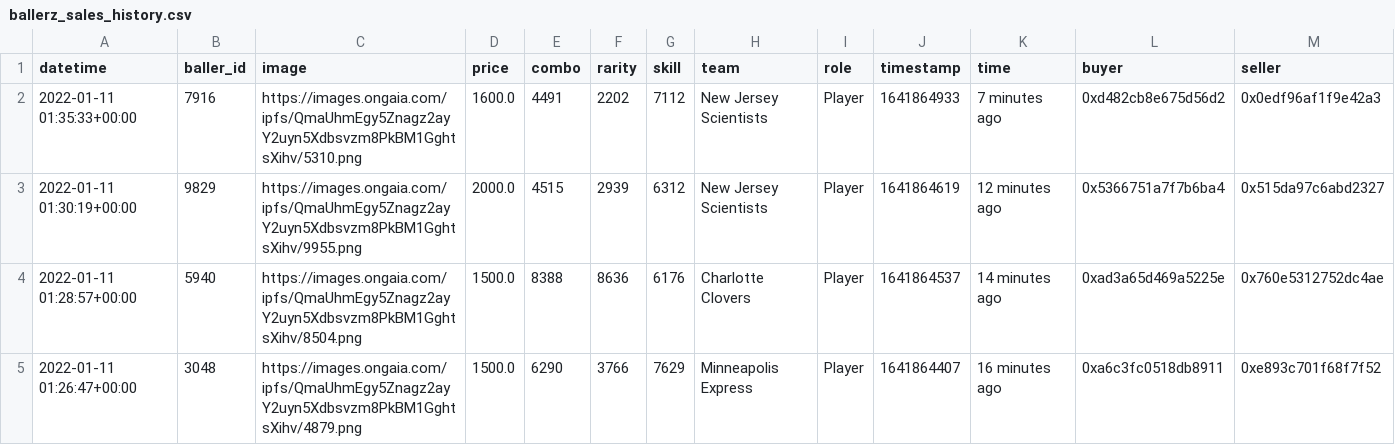
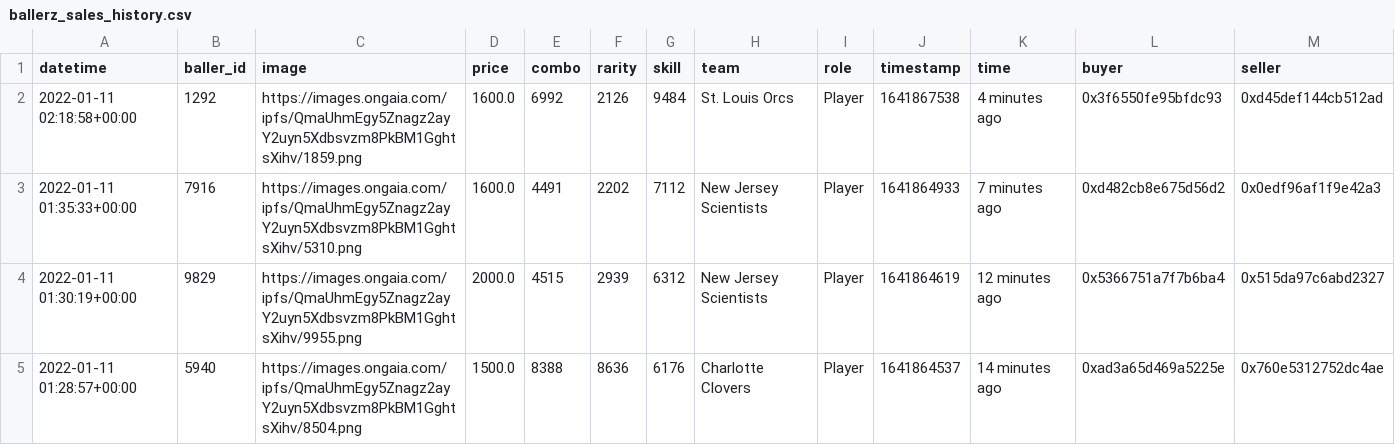
Before and after one commit to sburman/crypto-trait-viewer, a CSV file: ballerz/ballerz_sales_history.csv, drawn as a sheet; only a part is shown; the shorter side is filled out with more unchanged rows; rows hold the shown columns only; the diff names each change by its address in the sheet, - before the commit and + after, or states it on an @@ line.

Commit message:
Update history

```diff
--- a/ballerz/ballerz_sales_history.csv
+++ b/ballerz/ballerz_sales_history.csv
+row 2: 2022-01-11 02:18:58+00:00 | 1292 | https://images.ongaia.com/ipfs/QmaUhmEgy5Znagz2ayY2uyn5Xdbsvzm8PkBM1GghtsXihv/1859.png | 1600.0 | 6992 | 2126 | 9484 | St. Louis Orcs | Player | 1641867538 | 4 minutes ago | 0x3f6550fe95bfdc93 | 0xd45def144cb512ad
```
